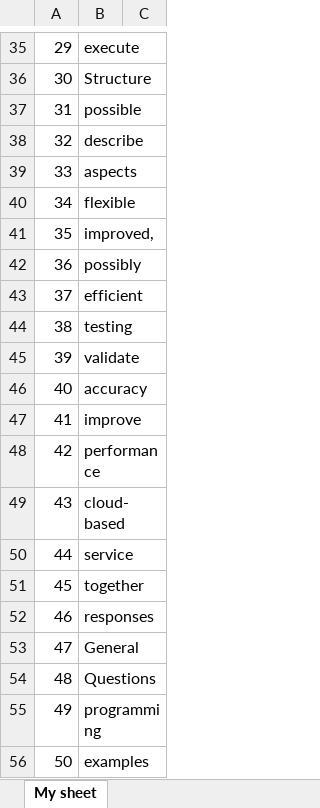
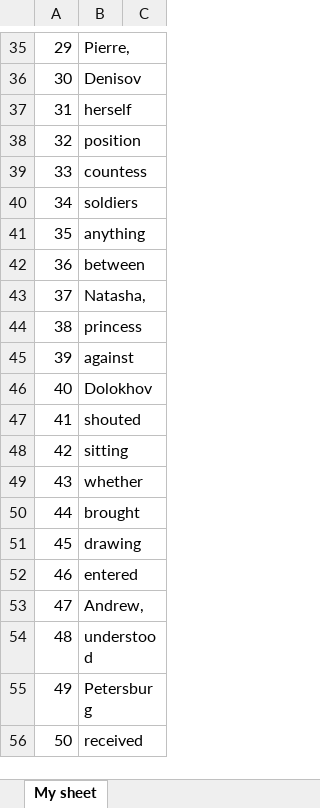
Before and after one commit to kaushallodd62/Winjit-Hackathon, an Excel workbook: Python_Krunal-Lodd_Manipal-Institute-of-Technology.xlsx, sheet My sheet, drawn as a sheet; only a part is shown, gaps mark what is left out; values as stored, in another font and other column widths than the file's, no borders; the diff covers the shown part only; the diff names each change by its address in the sheet, - before the commit and + after, or states it on an @@ line.

```diff
--- a/Python_Krunal-Lodd_Manipal-Institute-of-Technology.xlsx (sheet My sheet)
+++ b/Python_Krunal-Lodd_Manipal-Institute-of-Technology.xlsx (sheet My sheet)
-B35: execute
+B35: Pierre,
-B36: Structure
+B36: Denisov
-B37: possible
+B37: herself
-B38: describe
+B38: position
-B39: aspects
+B39: countess
-B40: flexible
+B40: soldiers
-B41: improved,
+B41: anything
-B42: possibly
+B42: between
-B43: efficient
+B43: Natasha,
-B44: testing
+B44: princess
-B45: validate
+B45: against
-B46: accuracy
+B46: Dolokhov
-B47: improve
+B47: shouted
-B48: performance
+B48: sitting
-B49: cloud-based
+B49: whether
-B50: service
+B50: brought
-B51: together
+B51: drawing
-B52: responses
+B52: entered
-B53: General
+B53: Andrew,
-B54: Questions
+B54: understood
-B55: programming
+B55: Petersburg
-B56: examples
+B56: received
```
Also changed, not shown: 28 edited cells elsewhere in this sheet, 2 other files.
